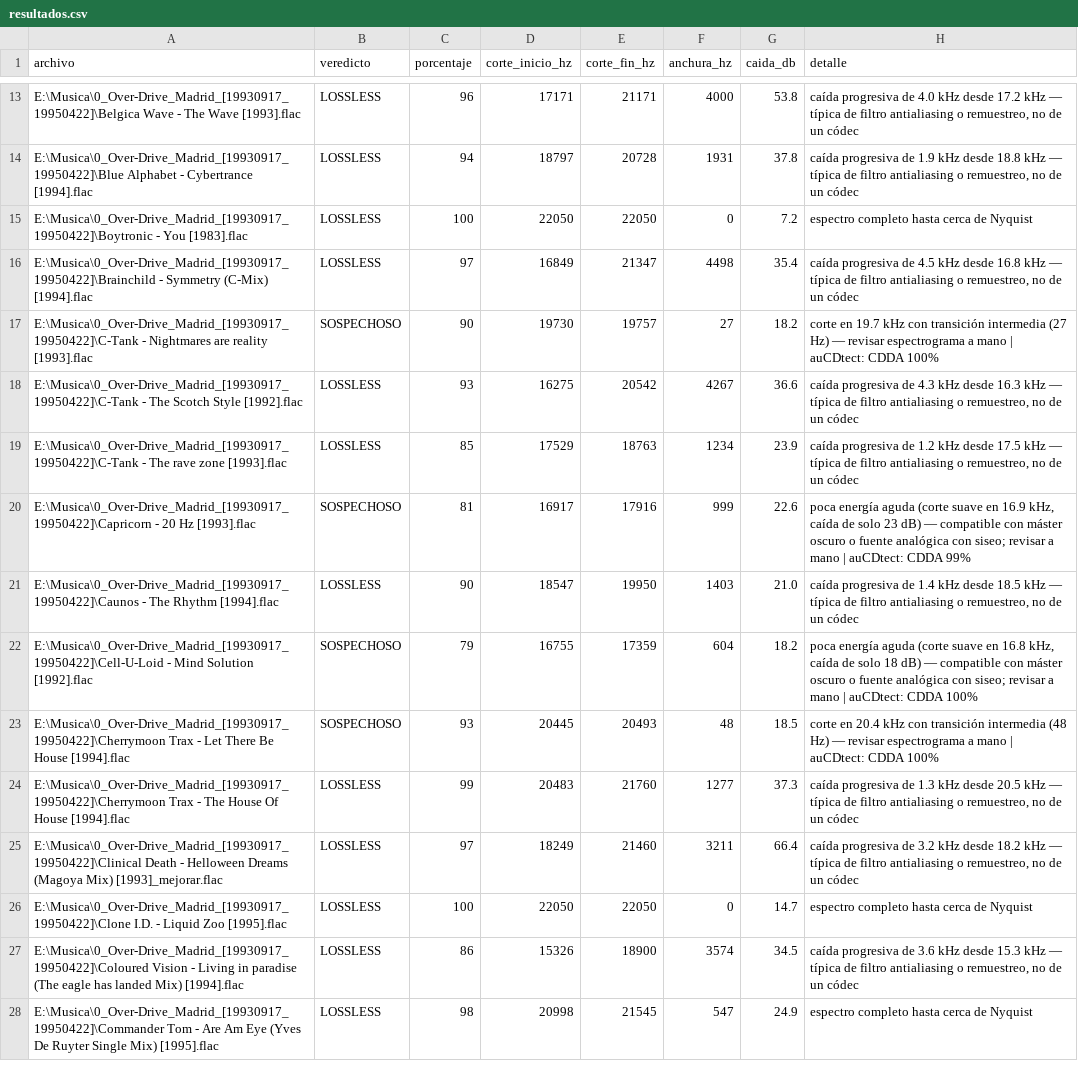
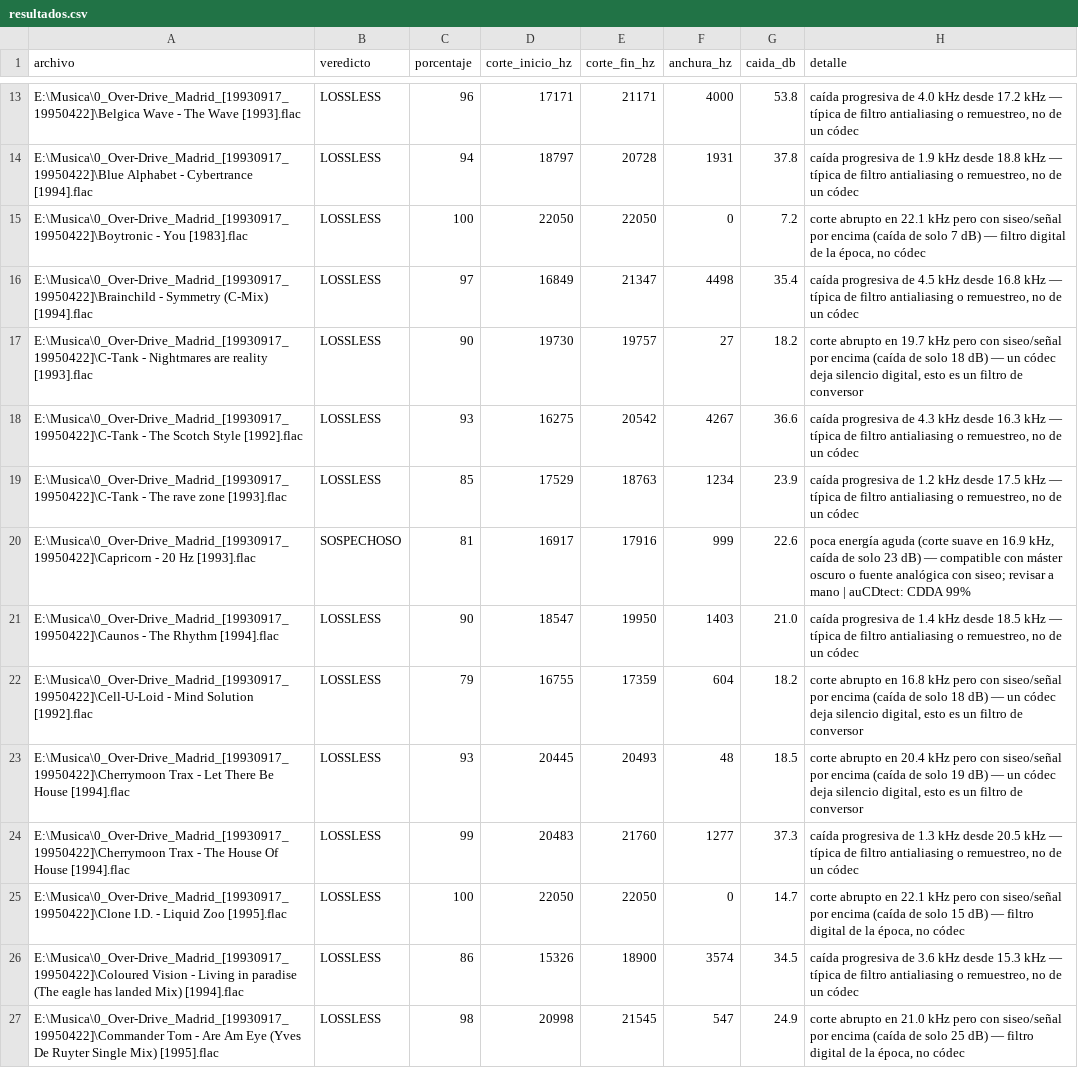
Before and after one commit to overdrive80/flacveritas, a CSV file: resultados.csv, drawn as a sheet; only a part is shown, gaps mark what is left out; the diff covers the shown part only.

```diff
--- a/resultados.csv
+++ b/resultados.csv
@@ -14,5 +14,5 @@ E:\Musica\0_Over-Drive_Madrid_[19930917_19950422]\Belgica Wave - The Wave [1993]
 E:\Musica\0_Over-Drive_Madrid_[19930917_19950422]\Blue Alphabet - Cybertrance [1994].flac;LOSSLESS;94;18797;20728;1931;37.8;caída progresiva de 1.9 kHz desde 18.8 kHz — típica de filtro antialiasing o remuestreo, no de un códec
-E:\Musica\0_Over-Drive_Madrid_[19930917_19950422]\Boytronic - You [1983].flac;LOSSLESS;100;22050;22050;0;7.2;espectro completo hasta cerca de Nyquist
+E:\Musica\0_Over-Drive_Madrid_[19930917_19950422]\Boytronic - You [1983].flac;LOSSLESS;100;22050;22050;0;7.2;corte abrupto en 22.1 kHz pero con siseo/señal por encima (caída de solo 7 dB) — filtro digital de la época, no códec
 E:\Musica\0_Over-Drive_Madrid_[19930917_19950422]\Brainchild - Symmetry (C-Mix) [1994].flac;LOSSLESS;97;16849;21347;4498;35.4;caída progresiva de 4.5 kHz desde 16.8 kHz — típica de filtro antialiasing o remuestreo, no de un códec
-E:\Musica\0_Over-Drive_Madrid_[19930917_19950422]\C-Tank - Nightmares are reality [1993].flac;SOSPECHOSO;90;19730;19757;27;18.2;corte en 19.7 kHz con transición intermedia (27 Hz) — revisar espectrograma a mano | auCDtect: CDDA 100%
+E:\Musica\0_Over-Drive_Madrid_[19930917_19950422]\C-Tank - Nightmares are reality [1993].flac;LOSSLESS;90;19730;19757;27;18.2;corte abrupto en 19.7 kHz pero con siseo/señal por encima (caída de solo 18 dB) — un códec deja silencio digital, esto es un filtro de conversor
 E:\Musica\0_Over-Drive_Madrid_[19930917_19950422]\C-Tank - The Scotch Style [1992].flac;LOSSLESS;93;16275;20542;4267;36.6;caída progresiva de 4.3 kHz desde 16.3 kHz — típica de filtro antialiasing o remuestreo, no de un códec
@@ -21,8 +21,7 @@ E:\Musica\0_Over-Drive_Madrid_[19930917_19950422]\Capricorn - 20 Hz [1993].flac;
 E:\Musica\0_Over-Drive_Madrid_[19930917_19950422]\Caunos - The Rhythm [1994].flac;LOSSLESS;90;18547;19950;1403;21.0;caída progresiva de 1.4 kHz desde 18.5 kHz — típica de filtro antialiasing o remuestreo, no de un códec
-E:\Musica\0_Over-Drive_Madrid_[19930917_19950422]\Cell-U-Loid - Mind Solution [1992].flac;SOSPECHOSO;79;16755;17359;604;18.2;"poca energía aguda (corte suave en 16.8 kHz, caída de solo 18 dB) — compatible con máster oscuro o fuente analógica con siseo; revisar a mano | auCDtect: CDDA 100%"
-E:\Musica\0_Over-Drive_Madrid_[19930917_19950422]\Cherrymoon Trax - Let There Be House [1994].flac;SOSPECHOSO;93;20445;20493;48;18.5;corte en 20.4 kHz con transición intermedia (48 Hz) — revisar espectrograma a mano | auCDtect: CDDA 100%
+E:\Musica\0_Over-Drive_Madrid_[19930917_19950422]\Cell-U-Loid - Mind Solution [1992].flac;LOSSLESS;79;16755;17359;604;18.2;corte abrupto en 16.8 kHz pero con siseo/señal por encima (caída de solo 18 dB) — un códec deja silencio digital, esto es un filtro de conversor
+E:\Musica\0_Over-Drive_Madrid_[19930917_19950422]\Cherrymoon Trax - Let There Be House [1994].flac;LOSSLESS;93;20445;20493;48;18.5;corte abrupto en 20.4 kHz pero con siseo/señal por encima (caída de solo 19 dB) — un códec deja silencio digital, esto es un filtro de conversor
 E:\Musica\0_Over-Drive_Madrid_[19930917_19950422]\Cherrymoon Trax - The House Of House [1994].flac;LOSSLESS;99;20483;21760;1277;37.3;caída progresiva de 1.3 kHz desde 20.5 kHz — típica de filtro antialiasing o remuestreo, no de un códec
-E:\Musica\0_Over-Drive_Madrid_[19930917_19950422]\Clinical Death - Helloween Dreams (Magoya Mix) [1993]_mejorar.flac;LOSSLESS;97;18249;21460;3211;66.4;caída progresiva de 3.2 kHz desde 18.2 kHz — típica de filtro antialiasing o remuestreo, no de un códec
-E:\Musica\0_Over-Drive_Madrid_[19930917_19950422]\Clone I.D. - Liquid Zoo [1995].flac;LOSSLESS;100;22050;22050;0;14.7;espectro completo hasta cerca de Nyquist
+E:\Musica\0_Over-Drive_Madrid_[19930917_19950422]\Clone I.D. - Liquid Zoo [1995].flac;LOSSLESS;100;22050;22050;0;14.7;corte abrupto en 22.1 kHz pero con siseo/señal por encima (caída de solo 15 dB) — filtro digital de la época, no códec
 E:\Musica\0_Over-Drive_Madrid_[19930917_19950422]\Coloured Vision - Living in paradise (The eagle has landed Mix) [1994].flac;LOSSLESS;86;15326;18900;3574;34.5;caída progresiva de 3.6 kHz desde 15.3 kHz — típica de filtro antialiasing o remuestreo, no de un códec
-E:\Musica\0_Over-Drive_Madrid_[19930917_19950422]\Commander Tom - Are Am Eye (Yves De Ruyter Single Mix) [1995].flac;LOSSLESS;98;20998;21545;547;24.9;espectro completo hasta cerca de Nyquist
+E:\Musica\0_Over-Drive_Madrid_[19930917_19950422]\Commander Tom - Are Am Eye (Yves De Ruyter Single Mix) [1995].flac;LOSSLESS;98;20998;21545;547;24.9;corte abrupto en 21.0 kHz pero con siseo/señal por encima (caída de solo 25 dB) — filtro digital de la época, no códec
```
Also changed, not shown: 143 edited cells elsewhere in this file, 3 other files.
